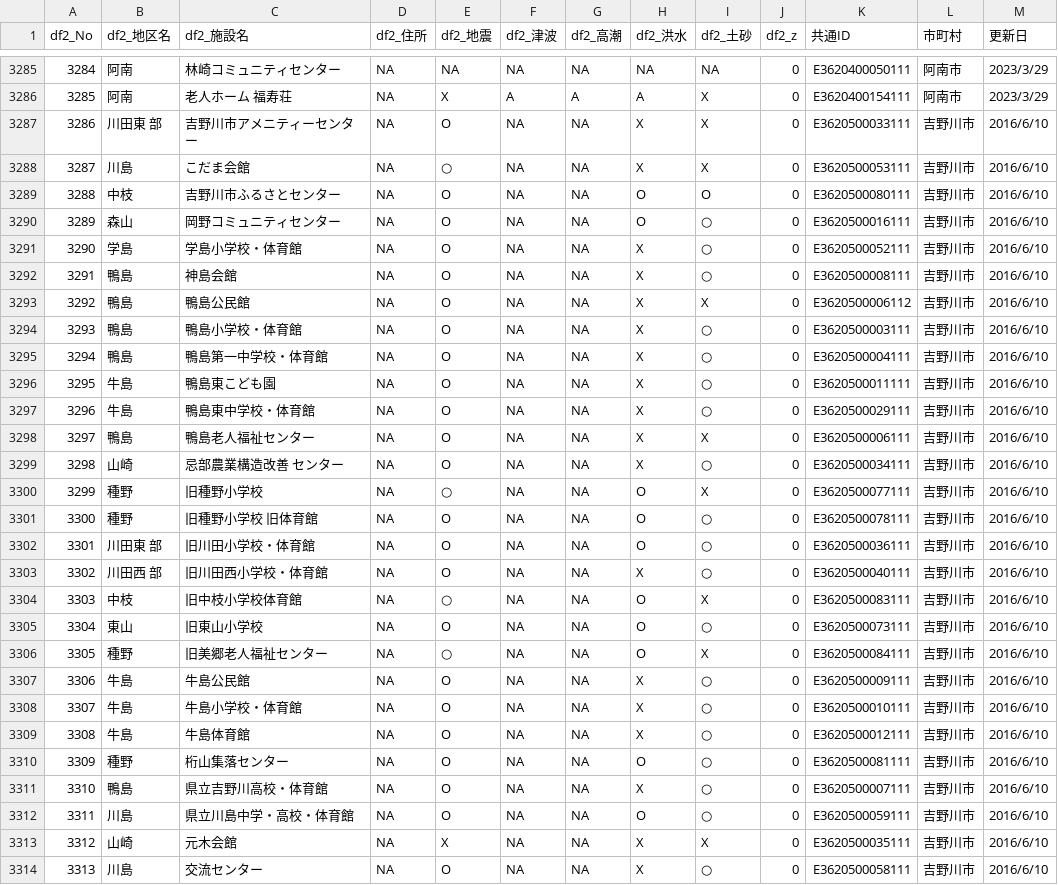
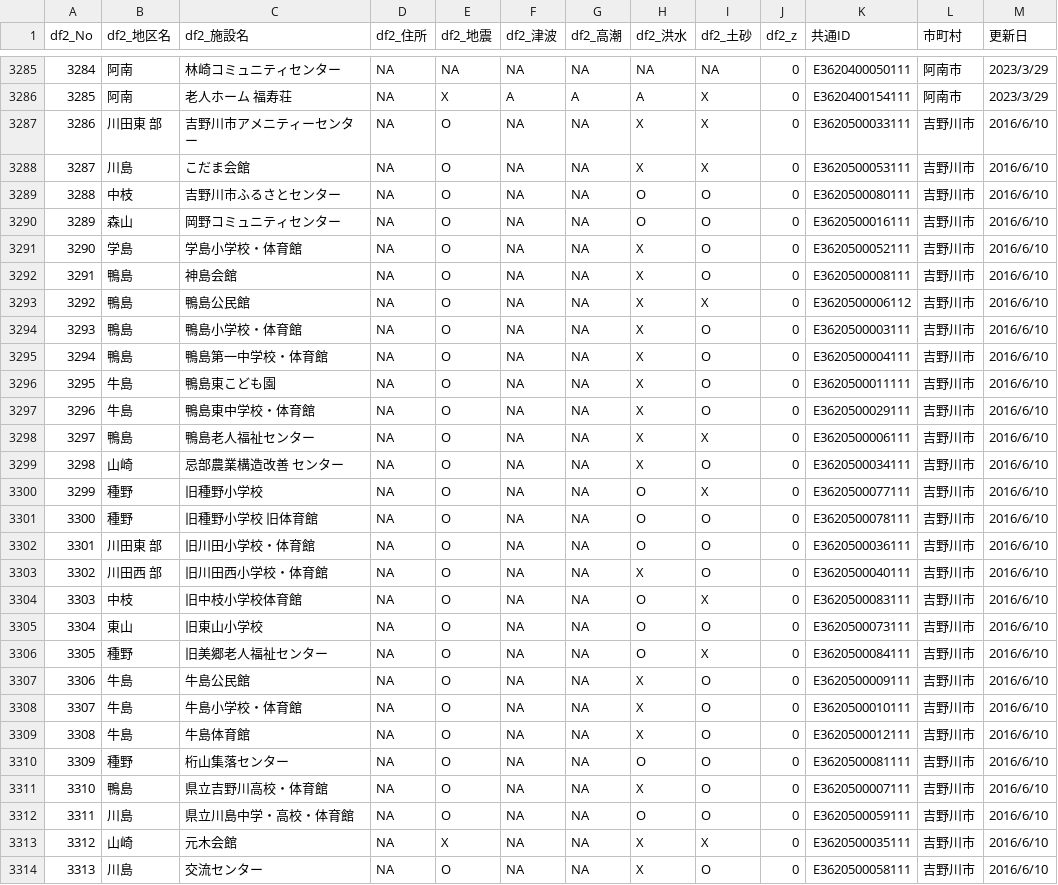
Before and after one commit to iwa103/streamlit, a CSV file: shikoku_hinan.csv, drawn as a sheet; only a part is shown, gaps mark what is left out; the diff covers the shown part only.

Commit message:
Add files via upload

```diff
--- a/shikoku_hinan.csv
+++ b/shikoku_hinan.csv
@@ -3288,28 +3288,28 @@
 3286,川田東 部,吉野川市アメニティーセンター,NA,O,NA,NA,X,X,0,E3620500033111,吉野川市,2016/6/10
-3287,川島,こだま会館 ,NA,○,NA,NA,X,X,0,E3620500053111,吉野川市,2016/6/10
+3287,川島,こだま会館 ,NA,O,NA,NA,X,X,0,E3620500053111,吉野川市,2016/6/10
 3288,中枝 ,吉野川市ふるさとセンター,NA,O,NA,NA,O,O,0,E3620500080111,吉野川市,2016/6/10
-3289,森山,岡野コミュニティセンター,NA,O,NA,NA,O,○,0,E3620500016111,吉野川市,2016/6/10
-3290,学島,学島小学校・体育館,NA,O,NA,NA,X,○,0,E3620500052111,吉野川市,2016/6/10
-3291,鴨島,神島会館 ,NA,O,NA,NA,X,○,0,E3620500008111,吉野川市,2016/6/10
+3289,森山,岡野コミュニティセンター,NA,O,NA,NA,O,O,0,E3620500016111,吉野川市,2016/6/10
+3290,学島,学島小学校・体育館,NA,O,NA,NA,X,O,0,E3620500052111,吉野川市,2016/6/10
+3291,鴨島,神島会館 ,NA,O,NA,NA,X,O,0,E3620500008111,吉野川市,2016/6/10
 3292,鴨島,鴨島公民館,NA,O,NA,NA,X,X,0,E3620500006112,吉野川市,2016/6/10
-3293,鴨島,鴨島小学校・体育館,NA,O,NA,NA,X,○,0,E3620500003111,吉野川市,2016/6/10
-3294,鴨島,鴨島第一中学校・体育館,NA,O,NA,NA,X,○,0,E3620500004111,吉野川市,2016/6/10
-3295,牛島 ,鴨島東こども園 ,NA,O,NA,NA,X,○,0,E3620500011111,吉野川市,2016/6/10
-3296,牛島 ,鴨島東中学校・体育館,NA,O,NA,NA,X,○,0,E3620500029111,吉野川市,2016/6/10
+3293,鴨島,鴨島小学校・体育館,NA,O,NA,NA,X,O,0,E3620500003111,吉野川市,2016/6/10
+3294,鴨島,鴨島第一中学校・体育館,NA,O,NA,NA,X,O,0,E3620500004111,吉野川市,2016/6/10
+3295,牛島 ,鴨島東こども園 ,NA,O,NA,NA,X,O,0,E3620500011111,吉野川市,2016/6/10
+3296,牛島 ,鴨島東中学校・体育館,NA,O,NA,NA,X,O,0,E3620500029111,吉野川市,2016/6/10
 3297,鴨島,鴨島老人福祉センター ,NA,O,NA,NA,X,X,0,E3620500006111,吉野川市,2016/6/10
-3298,山崎,忌部農業構造改善 センター,NA,O,NA,NA,X,○,0,E3620500034111,吉野川市,2016/6/10
-3299,種野 ,旧種野小学校 ,NA,○,NA,NA,O,X,0,E3620500077111,吉野川市,2016/6/10
-3300,種野 ,旧種野小学校 　旧体育館 ,NA,O,NA,NA,O,○,0,E3620500078111,吉野川市,2016/6/10
-3301,川田東 部,旧川田小学校・体育館,NA,O,NA,NA,O,○,0,E3620500036111,吉野川市,2016/6/10
-3302,川田西 部,旧川田西小学校・体育館,NA,O,NA,NA,X,○,0,E3620500040111,吉野川市,2016/6/10
-3303,中枝 ,旧中枝小学校体育館 ,NA,○,NA,NA,O,X,0,E3620500083111,吉野川市,2016/6/10
-3304,東山 ,旧東山小学校,NA,O,NA,NA,O,○,0,E3620500073111,吉野川市,2016/6/10
-3305,種野 ,旧美郷老人福祉センター,NA,○,NA,NA,O,X,0,E3620500084111,吉野川市,2016/6/10
-3306,牛島 ,牛島公民館 ,NA,O,NA,NA,X,○,0,E3620500009111,吉野川市,2016/6/10
-3307,牛島 ,牛島小学校・体育館,NA,O,NA,NA,X,○,0,E3620500010111,吉野川市,2016/6/10
-3308,牛島 ,牛島体育館 ,NA,O,NA,NA,X,○,0,E3620500012111,吉野川市,2016/6/10
-3309,種野 ,桁山集落センター ,NA,O,NA,NA,O,○,0,E3620500081111,吉野川市,2016/6/10
-3310,鴨島,県立吉野川高校・体育館,NA,O,NA,NA,X,○,0,E3620500007111,吉野川市,2016/6/10
-3311,川島,県立川島中学・高校・体育館,NA,O,NA,NA,O,○,0,E3620500059111,吉野川市,2016/6/10
+3298,山崎,忌部農業構造改善 センター,NA,O,NA,NA,X,O,0,E3620500034111,吉野川市,2016/6/10
+3299,種野 ,旧種野小学校 ,NA,O,NA,NA,O,X,0,E3620500077111,吉野川市,2016/6/10
+3300,種野 ,旧種野小学校 　旧体育館 ,NA,O,NA,NA,O,O,0,E3620500078111,吉野川市,2016/6/10
+3301,川田東 部,旧川田小学校・体育館,NA,O,NA,NA,O,O,0,E3620500036111,吉野川市,2016/6/10
+3302,川田西 部,旧川田西小学校・体育館,NA,O,NA,NA,X,O,0,E3620500040111,吉野川市,2016/6/10
+3303,中枝 ,旧中枝小学校体育館 ,NA,O,NA,NA,O,X,0,E3620500083111,吉野川市,2016/6/10
+3304,東山 ,旧東山小学校,NA,O,NA,NA,O,O,0,E3620500073111,吉野川市,2016/6/10
+3305,種野 ,旧美郷老人福祉センター,NA,O,NA,NA,O,X,0,E3620500084111,吉野川市,2016/6/10
+3306,牛島 ,牛島公民館 ,NA,O,NA,NA,X,O,0,E3620500009111,吉野川市,2016/6/10
+3307,牛島 ,牛島小学校・体育館,NA,O,NA,NA,X,O,0,E3620500010111,吉野川市,2016/6/10
+3308,牛島 ,牛島体育館 ,NA,O,NA,NA,X,O,0,E3620500012111,吉野川市,2016/6/10
+3309,種野 ,桁山集落センター ,NA,O,NA,NA,O,O,0,E3620500081111,吉野川市,2016/6/10
+3310,鴨島,県立吉野川高校・体育館,NA,O,NA,NA,X,O,0,E3620500007111,吉野川市,2016/6/10
+3311,川島,県立川島中学・高校・体育館,NA,O,NA,NA,O,O,0,E3620500059111,吉野川市,2016/6/10
 3312,山崎,元木会館 ,NA,X,NA,NA,X,X,0,E3620500035111,吉野川市,2016/6/10
-3313,川島,交流センター,NA,O,NA,NA,X,○,0,E3620500058111,吉野川市,2016/6/10
+3313,川島,交流センター,NA,O,NA,NA,X,O,0,E3620500058111,吉野川市,2016/6/10
```
Also changed, not shown: 121 edited cells elsewhere in this file.
